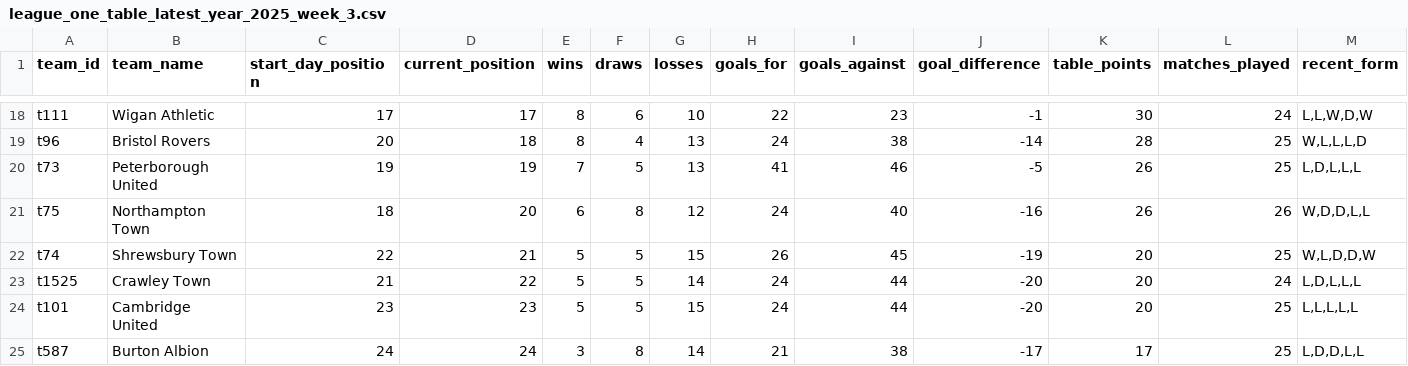
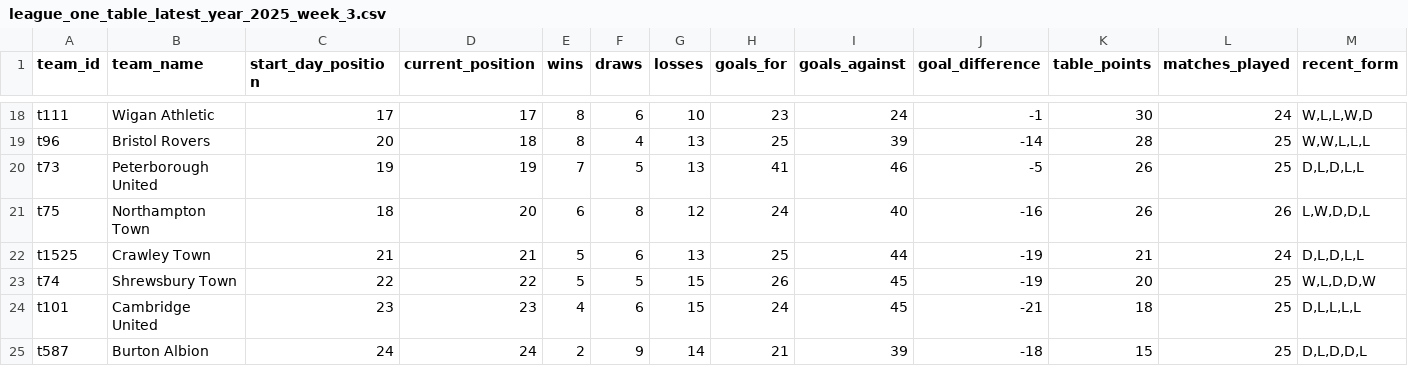
Before and after one commit to stiles/english-football-leagues, a CSV file: data/table/season_snapshots/league_one_table_latest_year_2025_week_3.csv, drawn as a sheet; only a part is shown, gaps mark what is left out; removed rows and columns are numbered as before the commit, all else as after; rows hold the shown columns only; the diff covers the shown part only; the diff names each change by its address in the sheet, - before the commit and + after, or states it on an @@ line.

```diff
--- a/data/table/season_snapshots/league_one_table_latest_year_2025_week_3.csv
+++ b/data/table/season_snapshots/league_one_table_latest_year_2025_week_3.csv
-H18 (goals_for): 22
+H18 (goals_for): 23
-I18 (goals_against): 23
+I18 (goals_against): 24
-M18 (recent_form): L,L,W,D,W
+M18 (recent_form): W,L,L,W,D
-H19 (goals_for): 24
+H19 (goals_for): 25
-I19 (goals_against): 38
+I19 (goals_against): 39
-M19 (recent_form): W,L,L,L,D
+M19 (recent_form): W,W,L,L,L
-M20 (recent_form): L,D,L,L,L
+M20 (recent_form): D,L,D,L,L
-M21 (recent_form): W,D,D,L,L
+M21 (recent_form): L,W,D,D,L
+row 22: t1525 | Crawley Town | 21 | 21 | 5 | 6 | 13 | 25 | 44 | -19 | 21 | 24 | D,L,D,L,L
-D23 (current_position): 21
+D23 (current_position): 22
-row 23: t1525 | Crawley Town | 21 | 22 | 5 | 5 | 14 | 24 | 44 | -20 | 20 | 24 | L,D,L,L,L
-E24 (wins): 5
+E24 (wins): 4
-F24 (draws): 5
+F24 (draws): 6
-I24 (goals_against): 44
+I24 (goals_against): 45
-J24 (goal_difference): -20
+J24 (goal_difference): -21
-K24 (table_points): 20
+K24 (table_points): 18
-M24 (recent_form): L,L,L,L,L
+M24 (recent_form): D,L,L,L,L
-E25 (wins): 3
+E25 (wins): 2
-F25 (draws): 8
+F25 (draws): 9
-I25 (goals_against): 38
+I25 (goals_against): 39
-J25 (goal_difference): -17
+J25 (goal_difference): -18
-K25 (table_points): 17
+K25 (table_points): 15
-M25 (recent_form): L,D,D,L,L
+M25 (recent_form): D,L,D,D,L
```
Also changed, not shown: 2 added rows, 2 removed rows and 29 edited cells elsewhere in this file, 2 other files.
